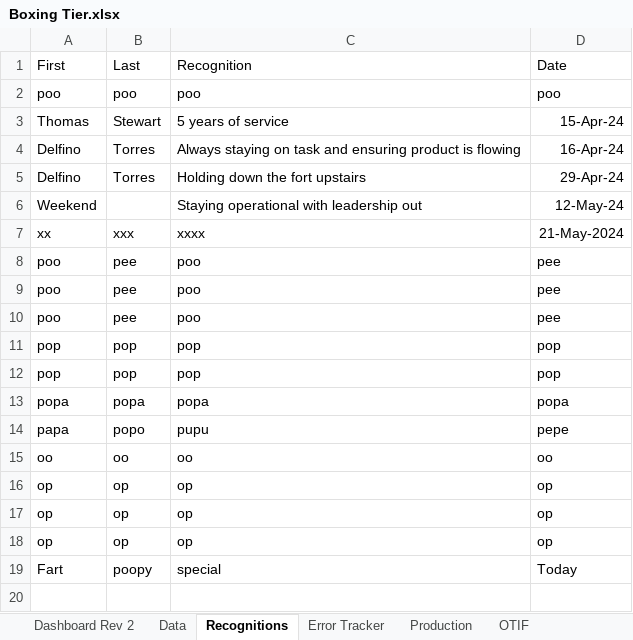
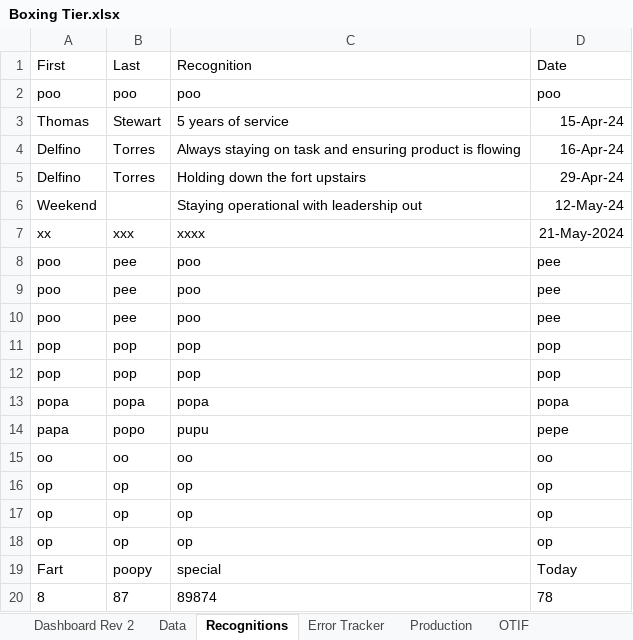
Before and after one commit to yashablood/Python, an Excel workbook: myenv/Excel_UI/Boxing Tier.xlsx, sheet Recognitions, drawn as a sheet; values as stored, in another font and other column widths than the file's, no borders; the diff names each change by its address in the sheet, - before the commit and + after, or states it on an @@ line.

```diff
--- a/myenv/Excel_UI/Boxing Tier.xlsx (sheet Recognitions)
+++ b/myenv/Excel_UI/Boxing Tier.xlsx (sheet Recognitions)
+row 20: 8 | 87 | 89874 | 78
```
Also changed, not shown: sheet Data, 7 other files.
